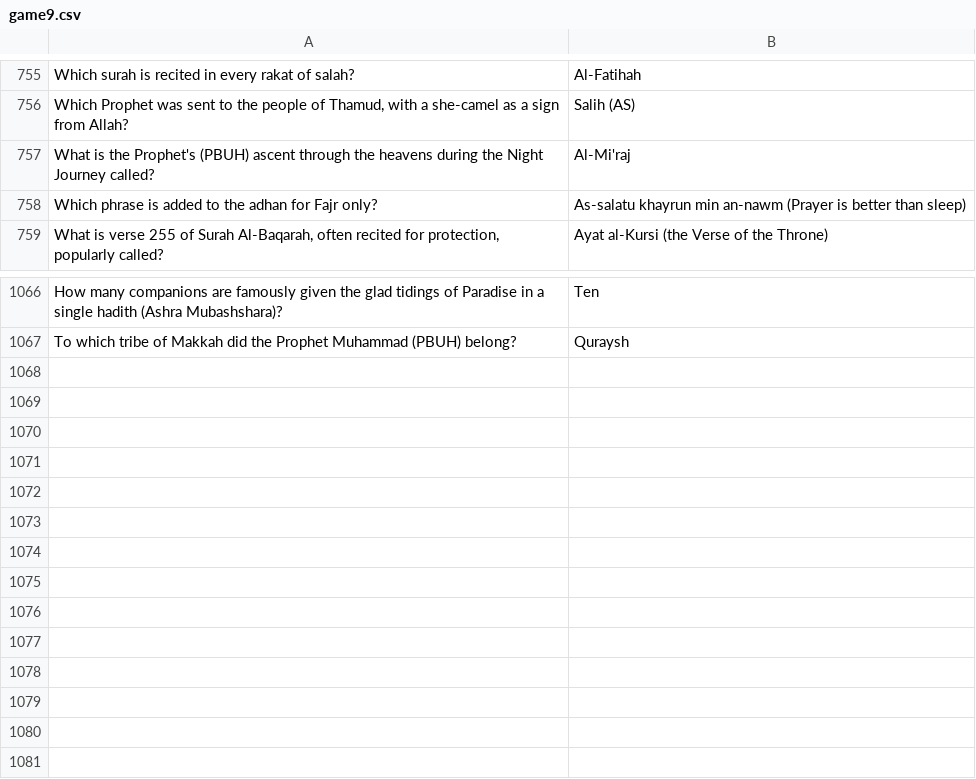
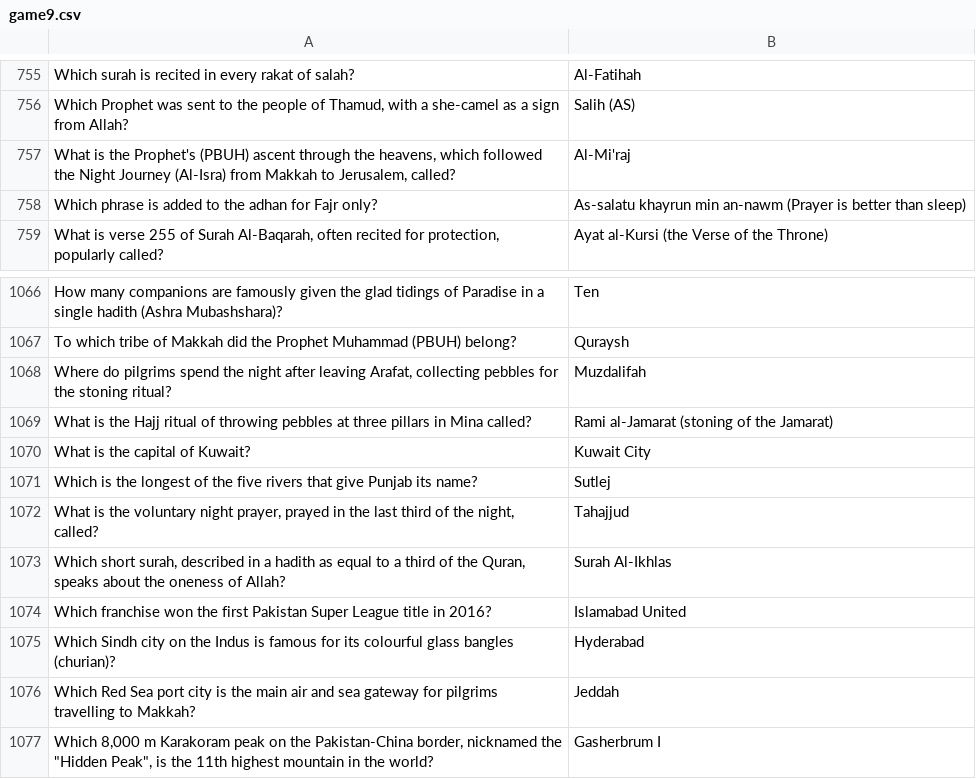
Before and after one commit to theshabab/jorbox, a CSV file: data/seed/data/game9.csv, drawn as a sheet; only a part is shown, gaps mark what is left out.

```diff
--- a/data/seed/data/game9.csv
+++ b/data/seed/data/game9.csv
@@ -756,3 +756,3 @@ Which surah is recited in every rakat of salah?,Al-Fatihah
 "Which Prophet was sent to the people of Thamud, with a she-camel as a sign from Allah?",Salih (AS)
-What is the Prophet's (PBUH) ascent through the heavens during the Night Journey called?,Al-Mi'raj
+"What is the Prophet's (PBUH) ascent through the heavens, which followed the Night Journey (Al-Isra) from Makkah to Jerusalem, called?",Al-Mi'raj
 Which phrase is added to the adhan for Fajr only?,As-salatu khayrun min an-nawm (Prayer is better than sleep)
@@ -1067 +1067,11 @@ How many companions are famously given the glad tidings of Paradise in a single
 To which tribe of Makkah did the Prophet Muhammad (PBUH) belong?,Quraysh
+"Where do pilgrims spend the night after leaving Arafat, collecting pebbles for the stoning ritual?",Muzdalifah
+What is the Hajj ritual of throwing pebbles at three pillars in Mina called?,Rami al-Jamarat (stoning of the Jamarat)
+What is the capital of Kuwait?,Kuwait City
+Which is the longest of the five rivers that give Punjab its name?,Sutlej
+"What is the voluntary night prayer, prayed in the last third of the night, called?",Tahajjud
+"Which short surah, described in a hadith as equal to a third of the Quran, speaks about the oneness of Allah?",Surah Al-Ikhlas
+Which franchise won the first Pakistan Super League title in 2016?,Islamabad United
+Which Sindh city on the Indus is famous for its colourful glass bangles (churian)?,Hyderabad
+Which Red Sea port city is the main air and sea gateway for pilgrims travelling to Makkah?,Jeddah
+"Which 8,000 m Karakoram peak on the Pakistan-China border, nicknamed the ""Hidden Peak"", is the 11th highest mountain in the world?",Gasherbrum I
```
Also changed, not shown: data/seed/data/game2.csv, data/seed/data/game5.csv, 6 other files.
